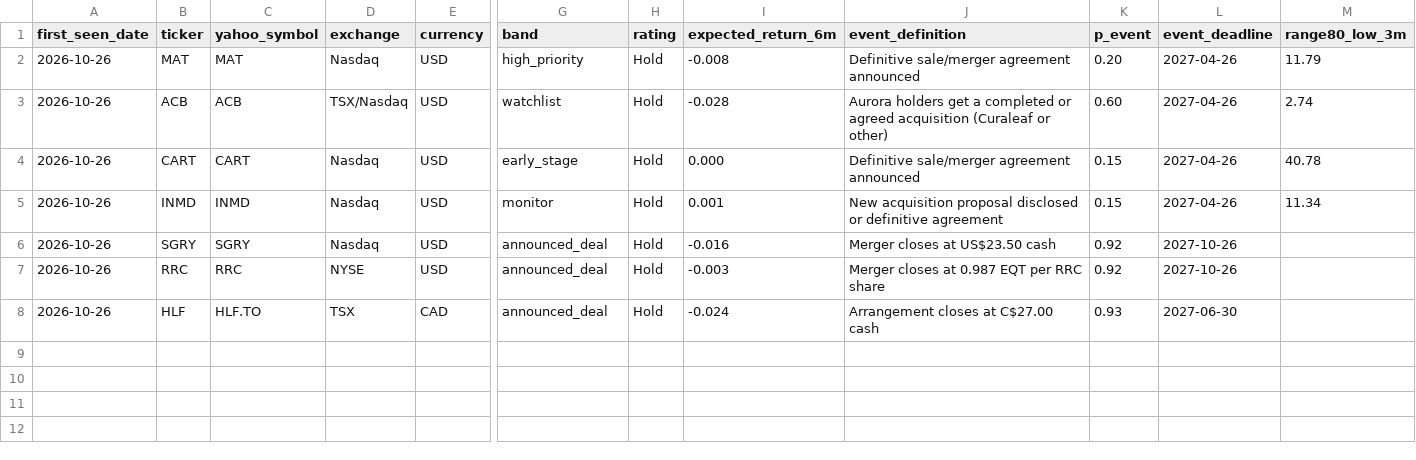
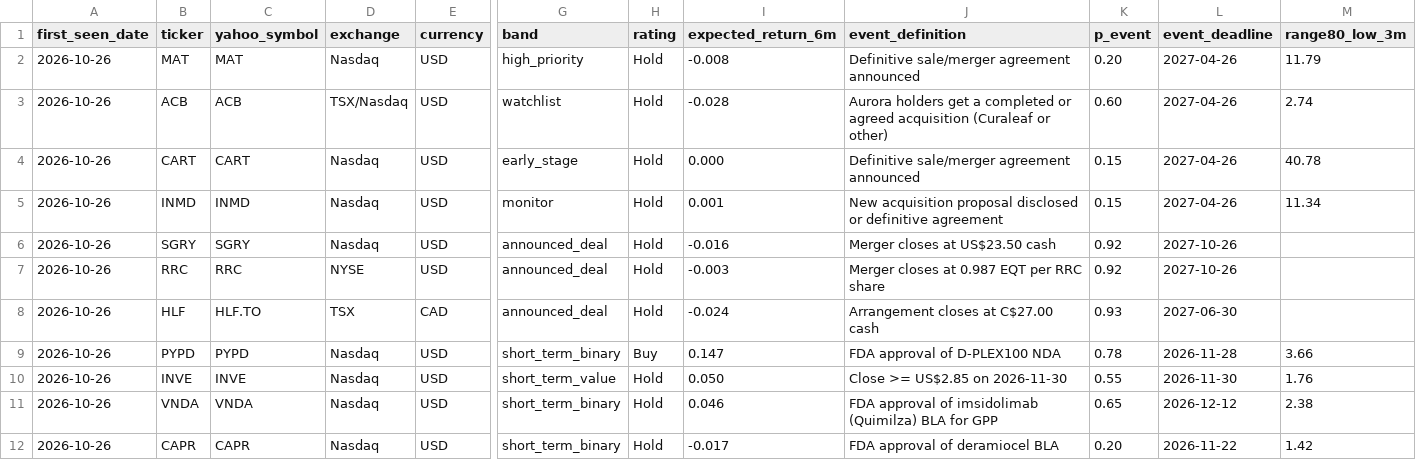
Before and after one commit to noahp179/financial-reports, a CSV file: reports/pre-catalyst/candidate_log.csv, drawn as a sheet; only a part is shown, gaps mark what is left out; rows hold the shown columns only; the diff names each change by its address in the sheet, - before the commit and + after, or states it on an @@ line.

```diff
--- a/reports/pre-catalyst/candidate_log.csv
+++ b/reports/pre-catalyst/candidate_log.csv
+row 9: 2026-10-26 | PYPD | PYPD | Nasdaq | USD | short_term_binary | Buy | 0.147 | FDA approval of D-PLEX100 NDA | 0.78 | 2026-11-28 | 3.66
+row 10: 2026-10-26 | INVE | INVE | Nasdaq | USD | short_term_value | Hold | 0.050 | Close >= US$2.85 on 2026-11-30 | 0.55 | 2026-11-30 | 1.76
+row 11: 2026-10-26 | VNDA | VNDA | Nasdaq | USD | short_term_binary | Hold | 0.046 | FDA approval of imsidolimab (Quimilza) BLA for GPP | 0.65 | 2026-12-12 | 2.38
+row 12: 2026-10-26 | CAPR | CAPR | Nasdaq | USD | short_term_binary | Hold | -0.017 | FDA approval of deramiocel BLA | 0.20 | 2026-11-22 | 1.42
```
Also changed, not shown: 3 other files.
